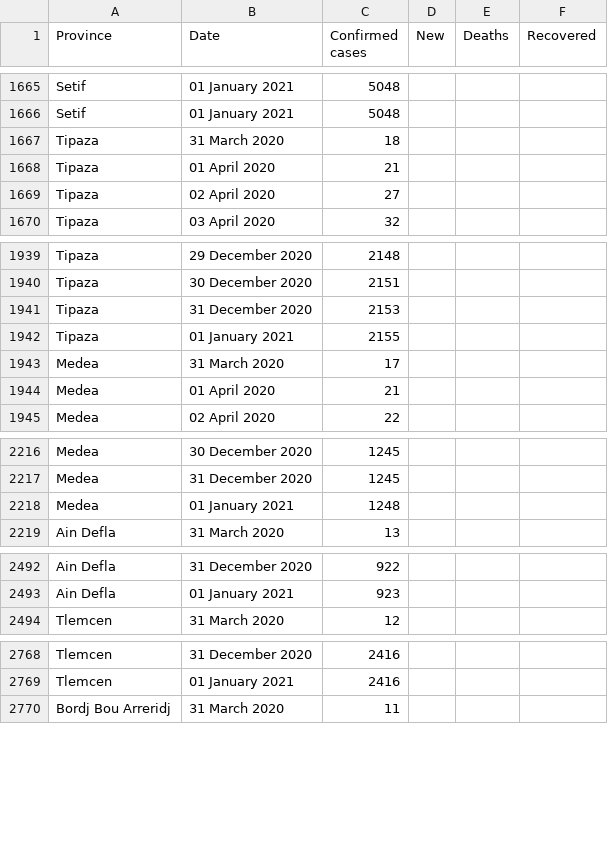
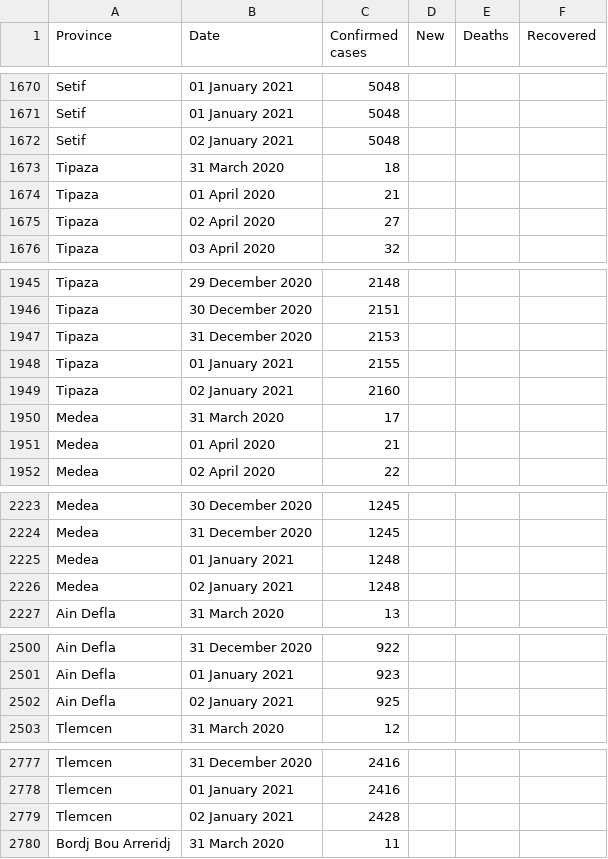
Before and after one commit to imadedd/COVID19Algeria, a CSV file: data/CasesPerProvince.csv, drawn as a sheet; only a part is shown, gaps mark what is left out; the diff covers the shown part only.

Commit message:
"CasesDailyUpdates" CSV file update until 2 January 2021 at 20.27 pm "CasesPerProvince" CSV file update until 2 January 2021 at 20.27 pm

```diff
--- a/data/CasesPerProvince.csv
+++ b/data/CasesPerProvince.csv
@@ -1666,2 +1671,3 @@ Setif,01 January 2021,5048,,,
 Setif,01 January 2021,5048,,,
+Setif,02 January 2021,5048,,,
 Tipaza,31 March 2020,18,,,
@@ -1942,2 +1948,3 @@ Tipaza,31 December 2020,2153,,,
 Tipaza,01 January 2021,2155,,,
+Tipaza,02 January 2021,2160,,,
 Medea,31 March 2020,17,,,
@@ -2218,2 +2225,3 @@ Medea,31 December 2020,1245,,,
 Medea,01 January 2021,1248,,,
+Medea,02 January 2021,1248,,,
 Ain Defla,31 March 2020,13,,,
@@ -2493,2 +2501,3 @@ Ain Defla,31 December 2020,922,,,
 Ain Defla,01 January 2021,923,,,
+Ain Defla,02 January 2021,925,,,
 Tlemcen,31 March 2020,12,,,
@@ -2769,2 +2778,3 @@ Tlemcen,31 December 2020,2416,,,
 Tlemcen,01 January 2021,2416,,,
+Tlemcen,02 January 2021,2428,,,
 Bordj Bou Arreridj,31 March 2020,11,,,
```
Also changed, not shown: 43 added rows elsewhere in this file.
